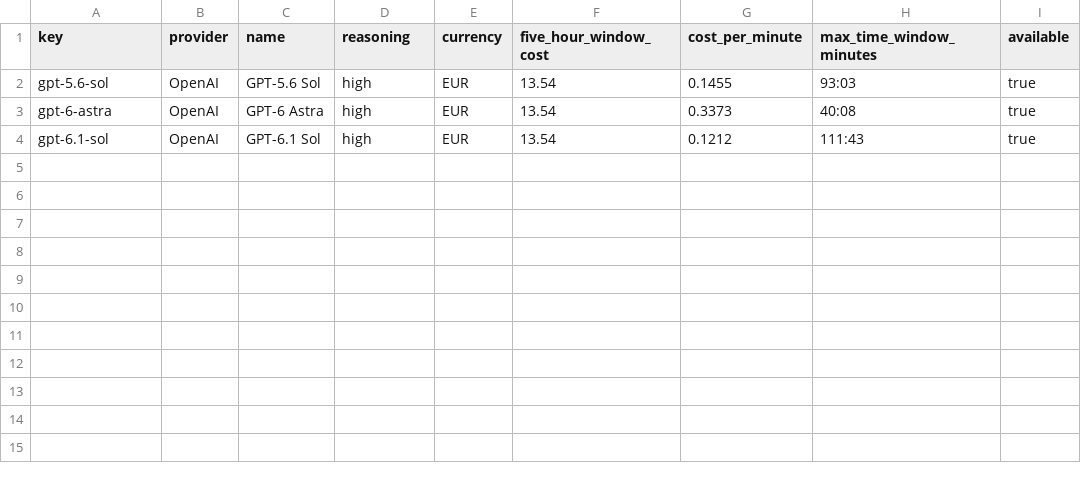
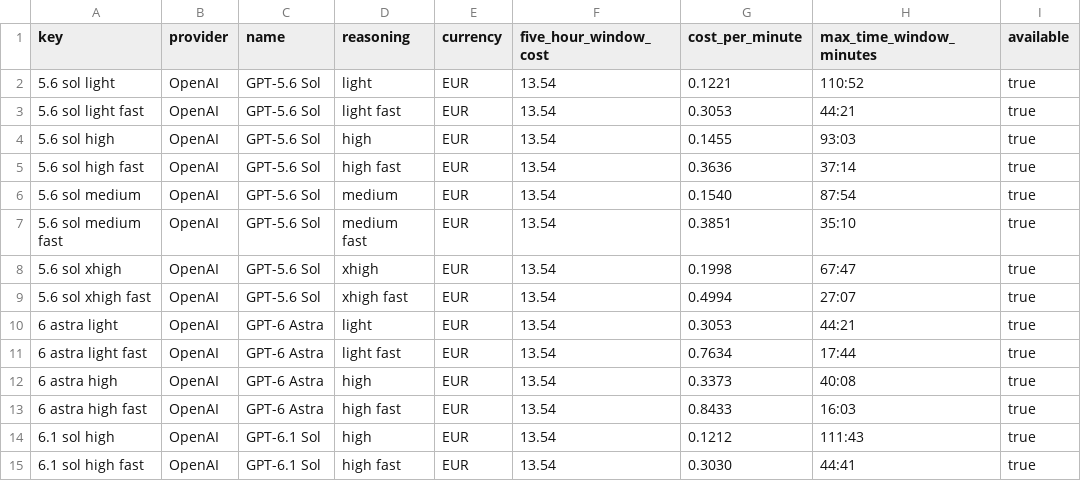
Before and after one commit to IlMaxone/AI-usage, a CSV file: models/models.csv, drawn as a sheet.

Commit message:
EVO-3: refine OCR, usage archive and model catalog
Support atomic A/B reprocessing, recoverable project folders and profile alerts. Consolidate archive screenshots and correct usage allocation. Recognize compact model selectors, Light/Low and Fast lightning; complete calibrated and derived CSV rates, group variants by model family and update documentation.

```diff
--- a/models/models.csv
+++ b/models/models.csv
@@ -1,4 +1,15 @@
 key,provider,name,reasoning,currency,five_hour_window_cost,cost_per_minute,max_time_window_minutes,available
-gpt-5.6-sol,OpenAI,GPT-5.6 Sol,high,EUR,13.54,0.1455,93:03,true
-gpt-6-astra,OpenAI,GPT-6 Astra,high,EUR,13.54,0.3373,40:08,true
-gpt-6.1-sol,OpenAI,GPT-6.1 Sol,high,EUR,13.54,0.1212,111:43,true
+5.6 sol light,OpenAI,GPT-5.6 Sol,light,EUR,13.54,0.1221,110:52,true
+5.6 sol light fast,OpenAI,GPT-5.6 Sol,light fast,EUR,13.54,0.3053,44:21,true
+5.6 sol high,OpenAI,GPT-5.6 Sol,high,EUR,13.54,0.1455,93:03,true
+5.6 sol high fast,OpenAI,GPT-5.6 Sol,high fast,EUR,13.54,0.3636,37:14,true
+5.6 sol medium,OpenAI,GPT-5.6 Sol,medium,EUR,13.54,0.1540,87:54,true
+5.6 sol medium fast,OpenAI,GPT-5.6 Sol,medium fast,EUR,13.54,0.3851,35:10,true
+5.6 sol xhigh,OpenAI,GPT-5.6 Sol,xhigh,EUR,13.54,0.1998,67:47,true
+5.6 sol xhigh fast,OpenAI,GPT-5.6 Sol,xhigh fast,EUR,13.54,0.4994,27:07,true
+6 astra light,OpenAI,GPT-6 Astra,light,EUR,13.54,0.3053,44:21,true
+6 astra light fast,OpenAI,GPT-6 Astra,light fast,EUR,13.54,0.7634,17:44,true
+6 astra high,OpenAI,GPT-6 Astra,high,EUR,13.54,0.3373,40:08,true
+6 astra high fast,OpenAI,GPT-6 Astra,high fast,EUR,13.54,0.8433,16:03,true
+6.1 sol high,OpenAI,GPT-6.1 Sol,high,EUR,13.54,0.1212,111:43,true
+6.1 sol high fast,OpenAI,GPT-6.1 Sol,high fast,EUR,13.54,0.3030,44:41,true
```
Also changed, not shown: 54 other files.
